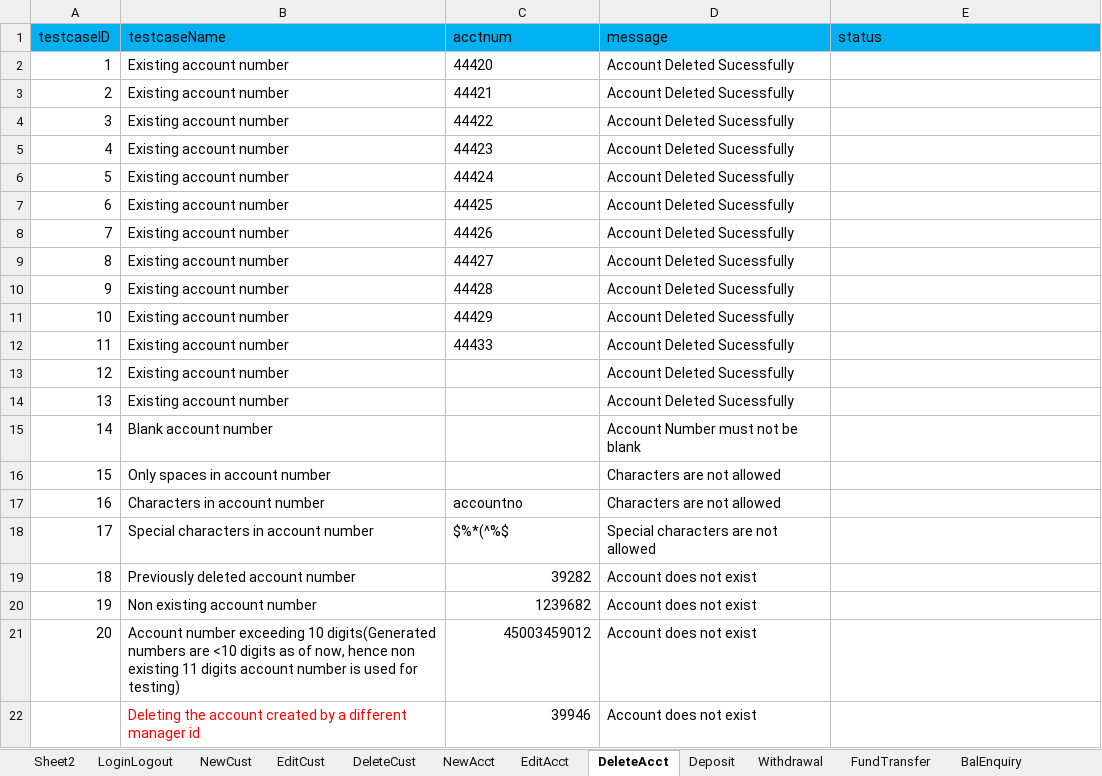
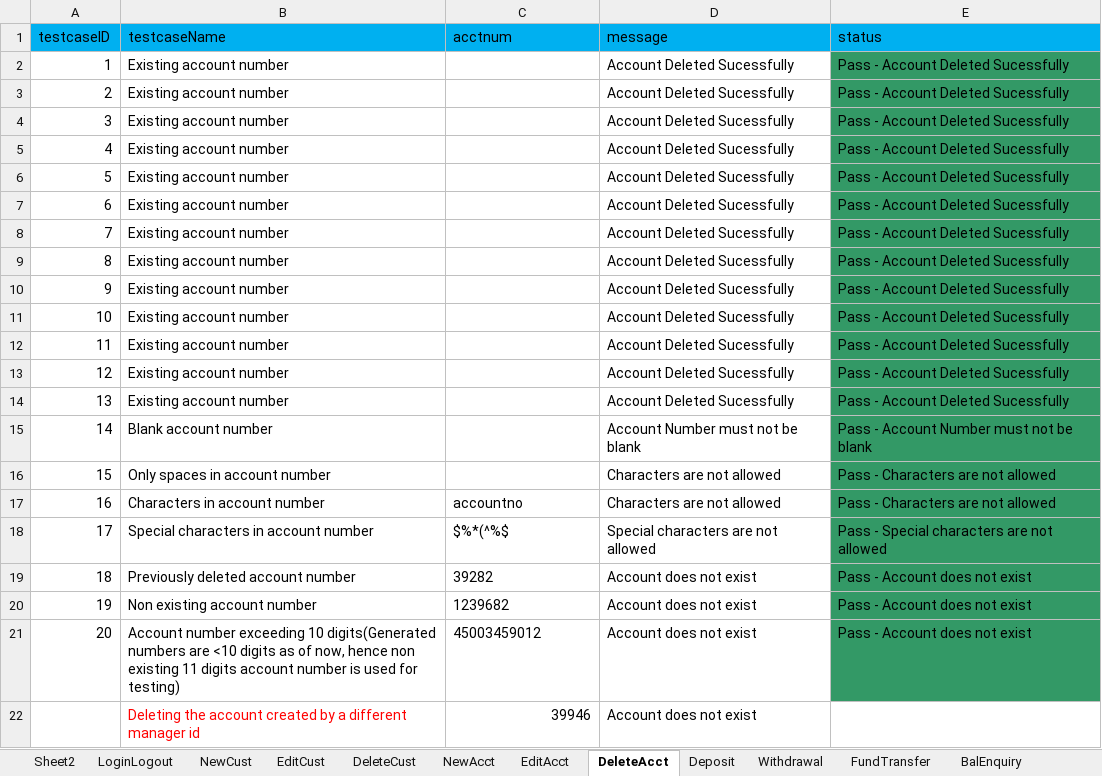
Before and after one commit to krRanjani/referencematerial, an Excel workbook: SeleniumWebDriver/bin/guru99/DataFiles/Guru99_testdata.xlsx, sheet DeleteAcct, drawn as a sheet; values as stored, in another font and other column widths than the file's, no borders; the diff names each change by its address in the sheet, - before the commit and + after, or states it on an @@ line.

Commit message:
Change in AddAcct and DeleteAcct functions.
A new method to update EditAcct sheet with newly created account
numbers.

```diff
--- a/SeleniumWebDriver/bin/guru99/DataFiles/Guru99_testdata.xlsx (sheet DeleteAcct)
+++ b/SeleniumWebDriver/bin/guru99/DataFiles/Guru99_testdata.xlsx (sheet DeleteAcct)
-C2 (acctnum): 44420
+C2 (acctnum): (empty)
-E2:E14 (status): (empty)
+E2:E14 (status): Pass - Account Deleted Sucessfully
-E2:E21 fill: none
+E2:E21 fill: #339966
-C3 (acctnum): 44421
+C3 (acctnum): (empty)
-C4 (acctnum): 44422
+C4 (acctnum): (empty)
-C5 (acctnum): 44423
+C5 (acctnum): (empty)
-C6 (acctnum): 44424
+C6 (acctnum): (empty)
-C7 (acctnum): 44425
+C7 (acctnum): (empty)
-C8 (acctnum): 44426
+C8 (acctnum): (empty)
-C9 (acctnum): 44427
+C9 (acctnum): (empty)
-C10 (acctnum): 44428
+C10 (acctnum): (empty)
-C11 (acctnum): 44429
+C11 (acctnum): (empty)
-C12 (acctnum): 44433
+C12 (acctnum): (empty)
-E15 (status): (empty)
+E15 (status): Pass - Account Number must not be blank
-E16:E17 (status): (empty)
+E16:E17 (status): Pass - Characters are not allowed
-E18 (status): (empty)
+E18 (status): Pass - Special characters are not allowed
-C19:C21 alignment: right
+C19:C21 alignment: left
-E19:E21 (status): (empty)
+E19:E21 (status): Pass - Account does not exist
```
Also changed, not shown: sheet NewCust, sheet NewAcct, sheet EditAcct, sheet Sheet2, SeleniumWebDriver/src/guru99/DataFiles/Guru99_testdata.xlsx, 20 other files.
